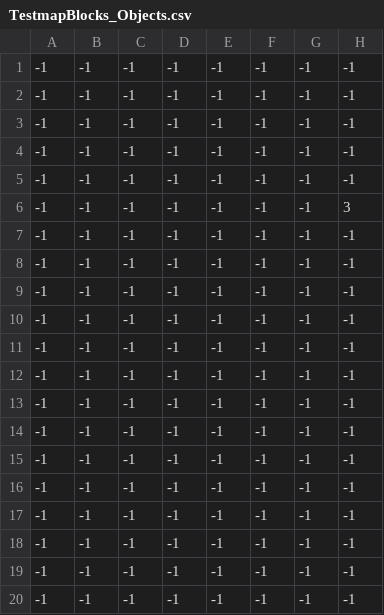
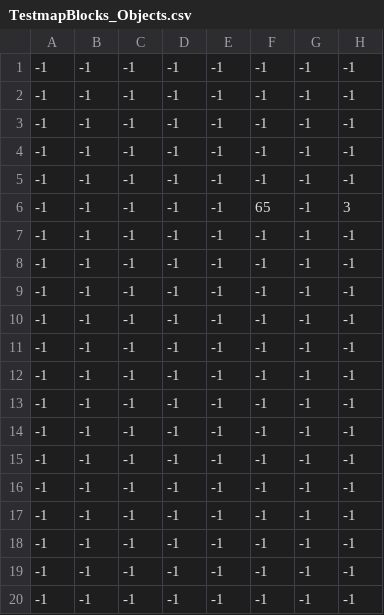
Before and after one commit to jukr5-eadania/BlockPusher, a CSV file: BlockPusher/Content/MapData/TestmapBlocks_Objects.csv, drawn as a sheet; only a part is shown; the diff names each change by its address in the sheet, - before the commit and + after, or states it on an @@ line.

```diff
--- a/BlockPusher/Content/MapData/TestmapBlocks_Objects.csv
+++ b/BlockPusher/Content/MapData/TestmapBlocks_Objects.csv
-F6: -1
+F6: 65
```
Also changed, not shown: 2 other files.
